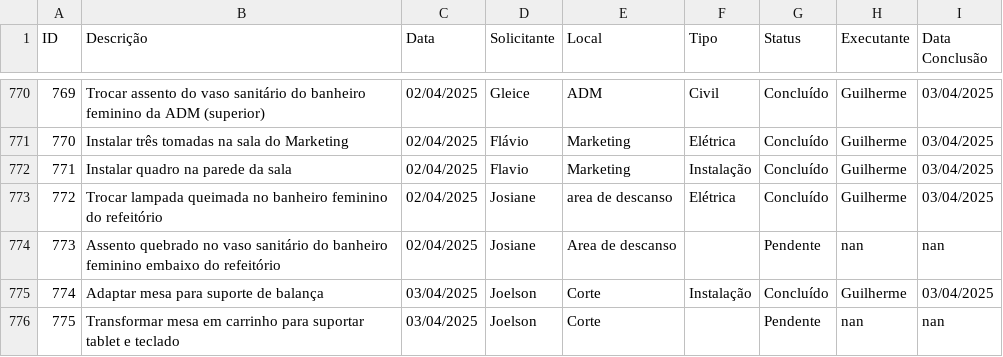
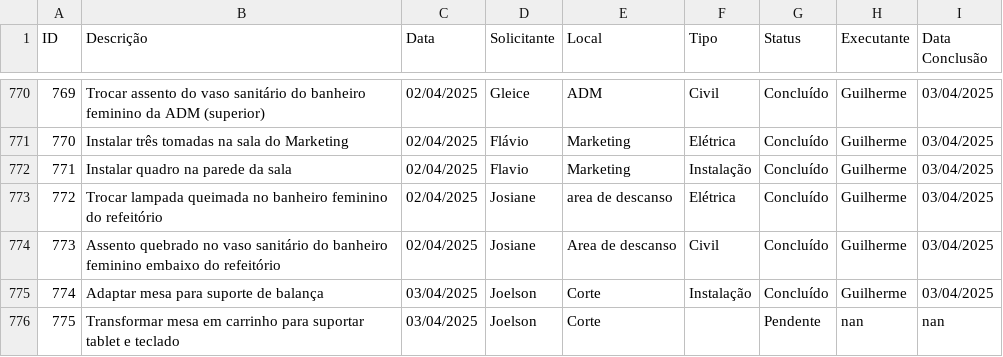
Before and after one commit to vilelarobson0971/os_manut, a CSV file: ordens_servico.csv, drawn as a sheet; only a part is shown, gaps mark what is left out; the diff names each change by its address in the sheet, - before the commit and + after, or states it on an @@ line.

Commit message:
Atualização automática do sistema de OS

```diff
--- a/ordens_servico.csv
+++ b/ordens_servico.csv
-F774 (Tipo): (empty)
+F774 (Tipo): Civil
-G774 (Status): Pendente
+G774 (Status): Concluído
-H774 (Executante): nan
+H774 (Executante): Guilherme
-I774 (Data Conclusão): nan
+I774 (Data Conclusão): 03/04/2025
```
